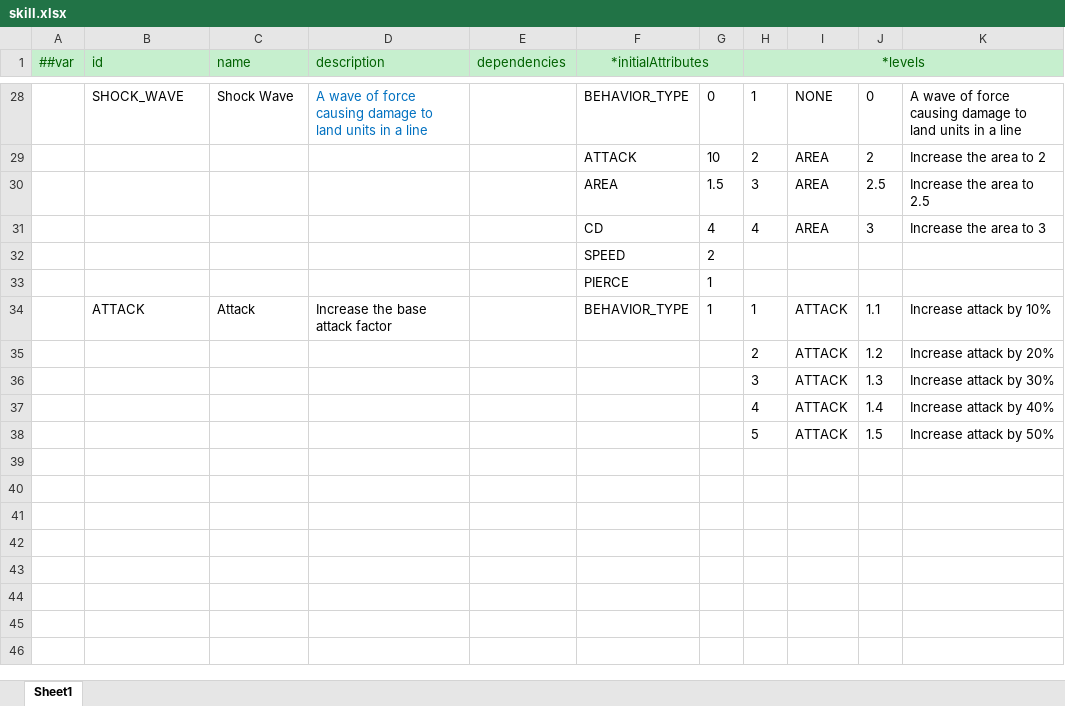
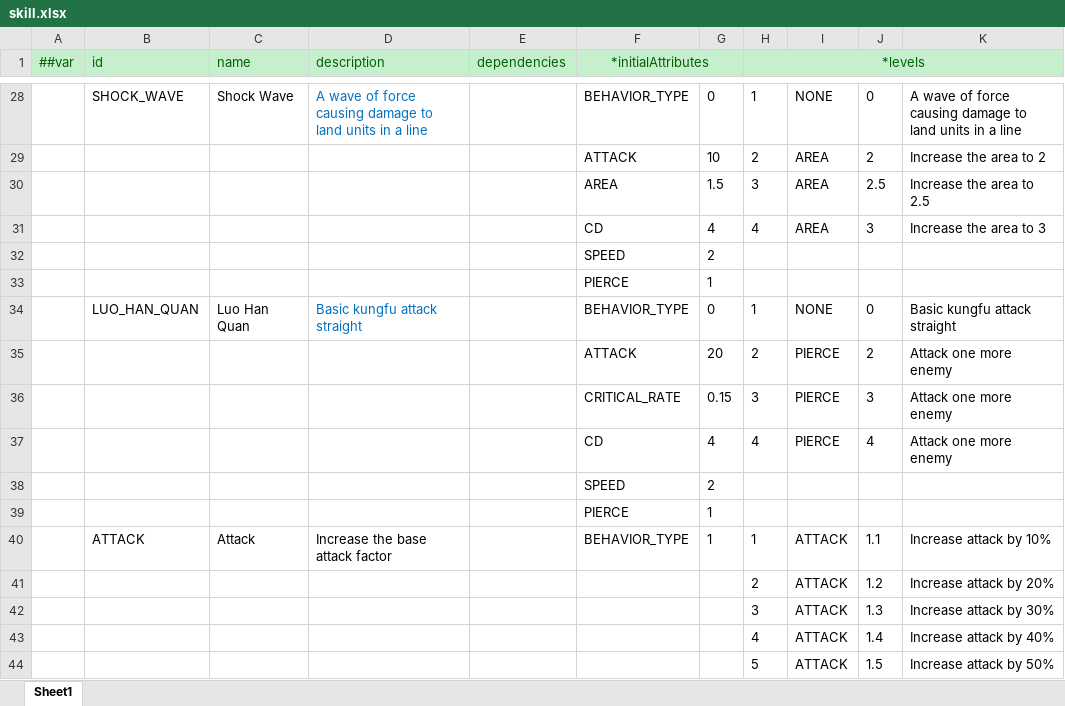
Before and after one commit to TigerSun86/GobangAdventure, an Excel workbook: Unity/NewWheel/VampireBuilder1/DesignerConfigs/Datas/skill.xlsx, sheet Sheet1, drawn as a sheet; only a part is shown, gaps mark what is left out; values as stored, in another font and other column widths than the file's, no borders; the diff names each change by its address in the sheet, - before the commit and + after, or states it on an @@ line.

Commit message:
Add skill LUO_HAN_QUAN

```diff
--- a/Unity/NewWheel/VampireBuilder1/DesignerConfigs/Datas/skill.xlsx (sheet Sheet1)
+++ b/Unity/NewWheel/VampireBuilder1/DesignerConfigs/Datas/skill.xlsx (sheet Sheet1)
+row 34:  | LUO_HAN_QUAN | Luo Han Quan | Basic kungfu attack straight |  | BEHAVIOR_TYPE | 0 | 1 | NONE | 0 | Basic kungfu attack straight
+row 35:  |  |  |  |  | ATTACK | 20 | 2 | PIERCE | 2 | Attack one more enemy
+row 36:  |  |  |  |  | CRITICAL_RATE | 0.15 | 3 | PIERCE | 3 | Attack one more enemy
+row 37:  |  |  |  |  | CD | 4 | 4 | PIERCE | 4 | Attack one more enemy
+row 38:  |  |  |  |  | SPEED | 2
+row 39:  |  |  |  |  | PIERCE | 1
```
Also changed, not shown: Unity/NewWheel/VampireBuilder1/DesignerConfigs/Datas/__enums__.xlsx, 11 other files.
